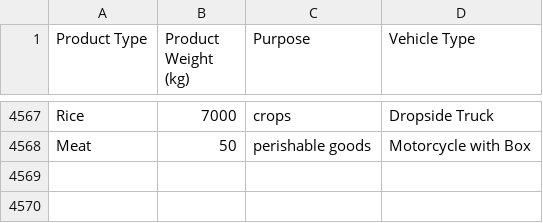
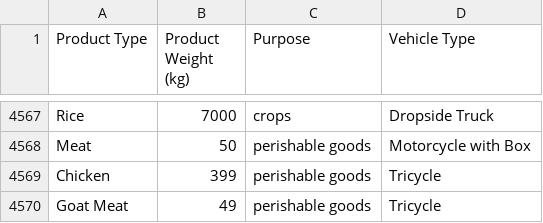
Before and after one commit to kimrabago/FarmNook-Algo, a CSV file: final_datasets.csv, drawn as a sheet; only a part is shown, gaps mark what is left out; the diff names each change by its address in the sheet, - before the commit and + after, or states it on an @@ line.

```diff
--- a/final_datasets.csv
+++ b/final_datasets.csv
+row 4569: Chicken | 399 | perishable goods | Tricycle
+row 4570: Goat Meat | 49 | perishable goods | Tricycle
```
Also changed, not shown: 1 other file.
